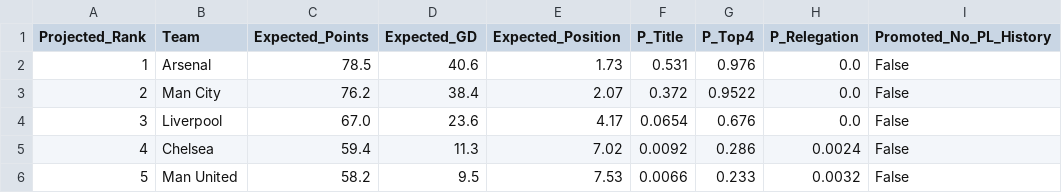
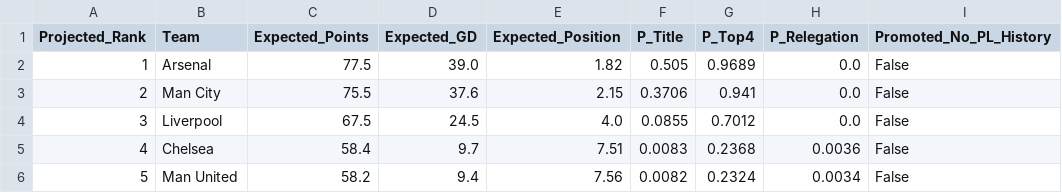
Before and after one commit to lucalaeber/pl-score-predictor, a CSV file: projected_table_2026_2027.csv, drawn as a sheet; only a part is shown; the diff covers the shown part only.

```diff
--- a/projected_table_2026_2027.csv
+++ b/projected_table_2026_2027.csv
@@ -1,6 +1,6 @@
 Projected_Rank,Team,Expected_Points,Expected_GD,Expected_Position,P_Title,P_Top4,P_Relegation,Promoted_No_PL_History
-1,Arsenal,78.5,40.6,1.73,0.531,0.976,0.0,False
-2,Man City,76.2,38.4,2.07,0.372,0.9522,0.0,False
-3,Liverpool,67.0,23.6,4.17,0.0654,0.676,0.0,False
-4,Chelsea,59.4,11.3,7.02,0.0092,0.286,0.0024,False
-5,Man United,58.2,9.5,7.53,0.0066,0.233,0.0032,False
+1,Arsenal,77.5,39.0,1.82,0.505,0.9689,0.0,False
+2,Man City,75.5,37.6,2.15,0.3706,0.941,0.0,False
+3,Liverpool,67.5,24.5,4.0,0.0855,0.7012,0.0,False
+4,Chelsea,58.4,9.7,7.51,0.0083,0.2368,0.0036,False
+5,Man United,58.2,9.4,7.56,0.0082,0.2324,0.0034,False
```
Also changed, not shown: 77 edited cells elsewhere in this file, predictions_2026_2027.csv, track_record_2026_2027.csv, 6 other files.
